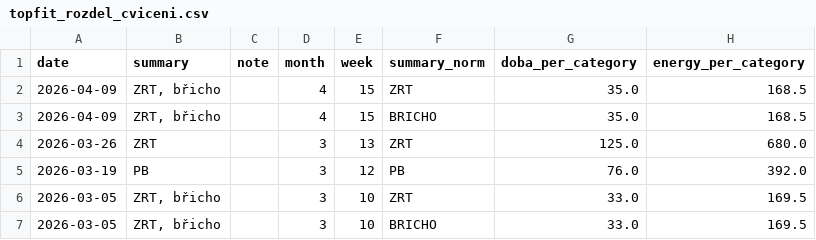
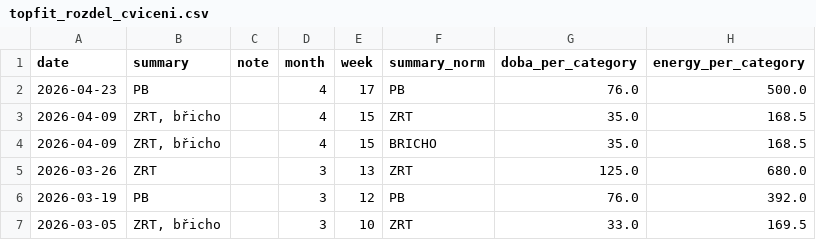
Before and after one commit to MarekCoderslab/TOPFIT, a CSV file: topfit_rozdel_cviceni.csv, drawn as a sheet; only a part is shown; the shorter side is filled out with more unchanged rows; the diff names each change by its address in the sheet, - before the commit and + after, or states it on an @@ line.

```diff
--- a/topfit_rozdel_cviceni.csv
+++ b/topfit_rozdel_cviceni.csv
+row 2: 2026-04-23 | PB |  | 4 | 17 | PB | 76.0 | 500.0
```
Also changed, not shown: 2 other files.
